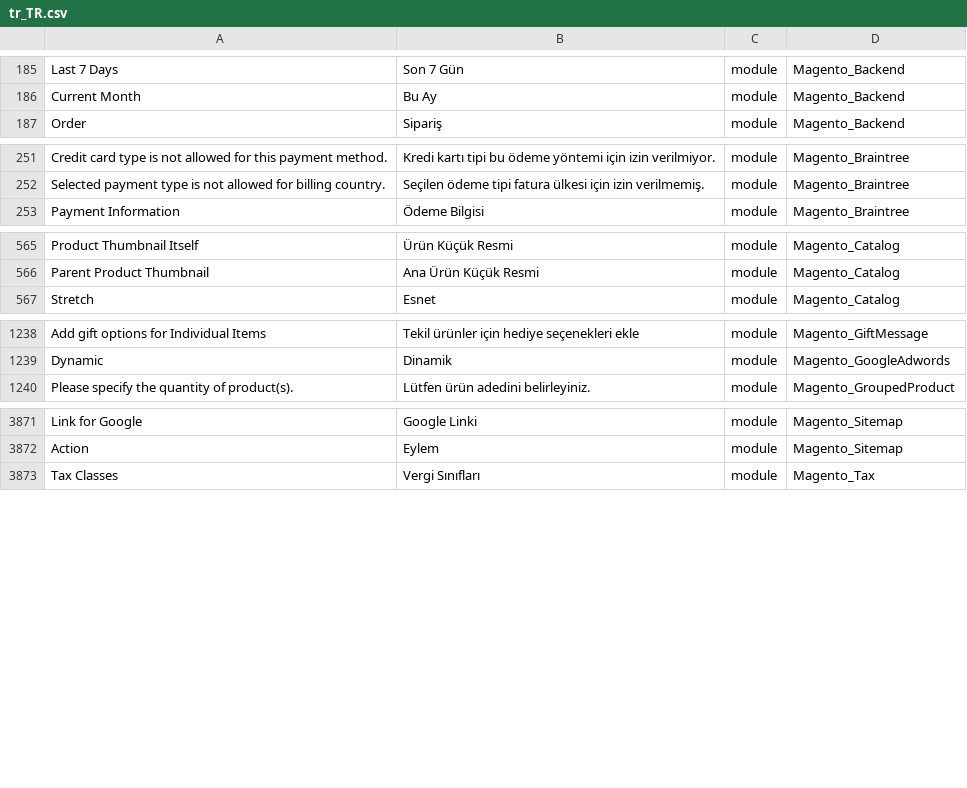
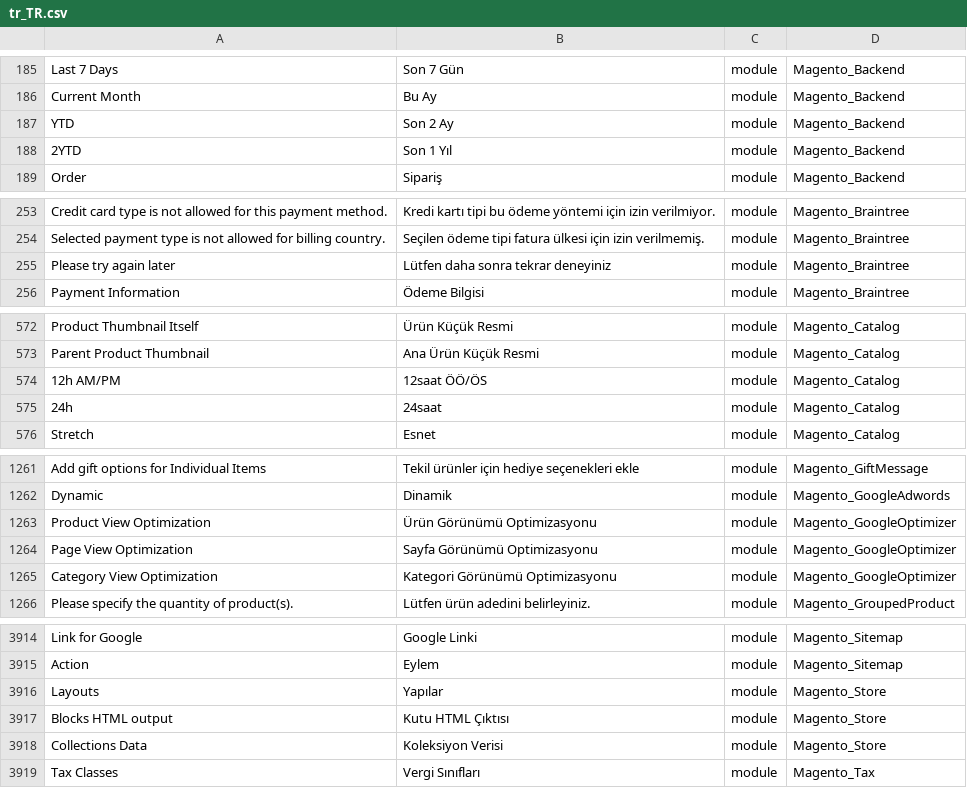
Before and after one commit to Magento2Translations/language_tr_tr, a CSV file: tr_TR.csv, drawn as a sheet; only a part is shown, gaps mark what is left out; the diff covers the shown part only; the diff names each change by its address in the sheet, - before the commit and + after, or states it on an @@ line.

```diff
--- a/tr_TR.csv
+++ b/tr_TR.csv
+row 187: YTD | Son 2 Ay | module | Magento_Backend
+row 188: 2YTD | Son 1 Yıl | module | Magento_Backend
+row 255: Please try again later | Lütfen daha sonra tekrar deneyiniz | module | Magento_Braintree
+row 574: 12h AM/PM | 12saat ÖÖ/ÖS | module | Magento_Catalog
+row 575: 24h | 24saat | module | Magento_Catalog
+row 1263: Product View Optimization | Ürün Görünümü Optimizasyonu | module | Magento_GoogleOptimizer
+row 1264: Page View Optimization | Sayfa Görünümü Optimizasyonu | module | Magento_GoogleOptimizer
+row 1265: Category View Optimization | Kategori Görünümü Optimizasyonu | module | Magento_GoogleOptimizer
+row 3916: Layouts | Yapılar | module | Magento_Store
+row 3917: Blocks HTML output | Kutu HTML Çıktısı | module | Magento_Store
+row 3918: Collections Data | Koleksiyon Verisi | module | Magento_Store
```
Also changed, not shown: 36 added rows elsewhere in this file, 1 other file.
